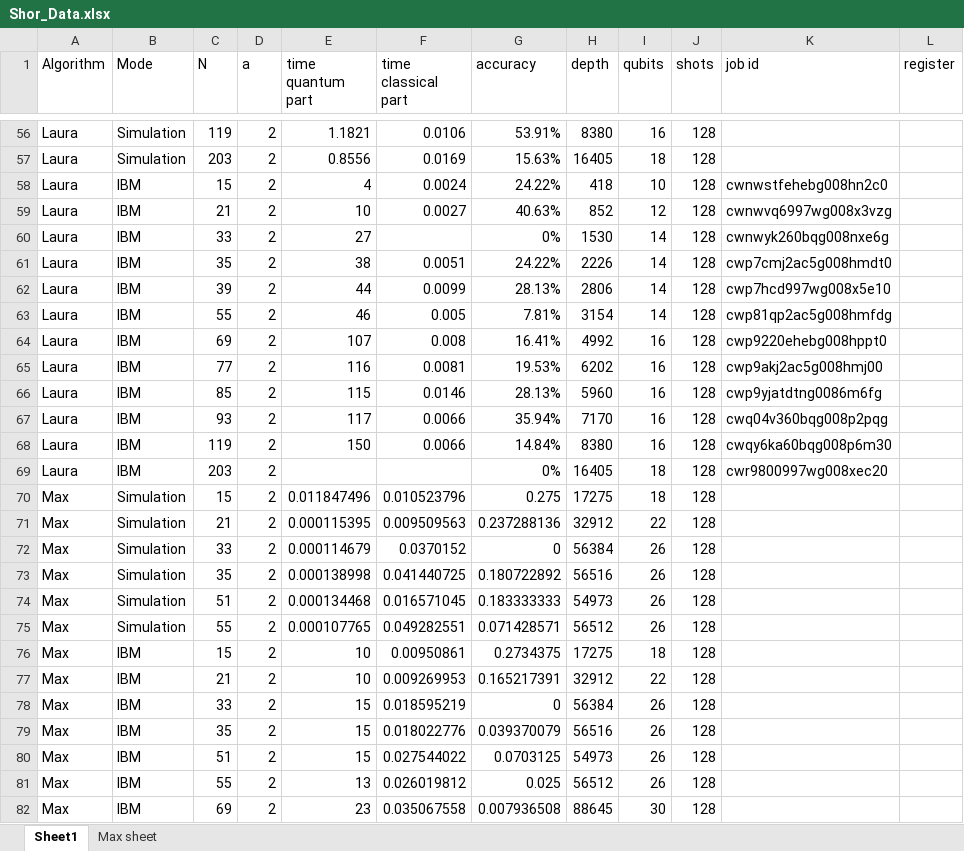
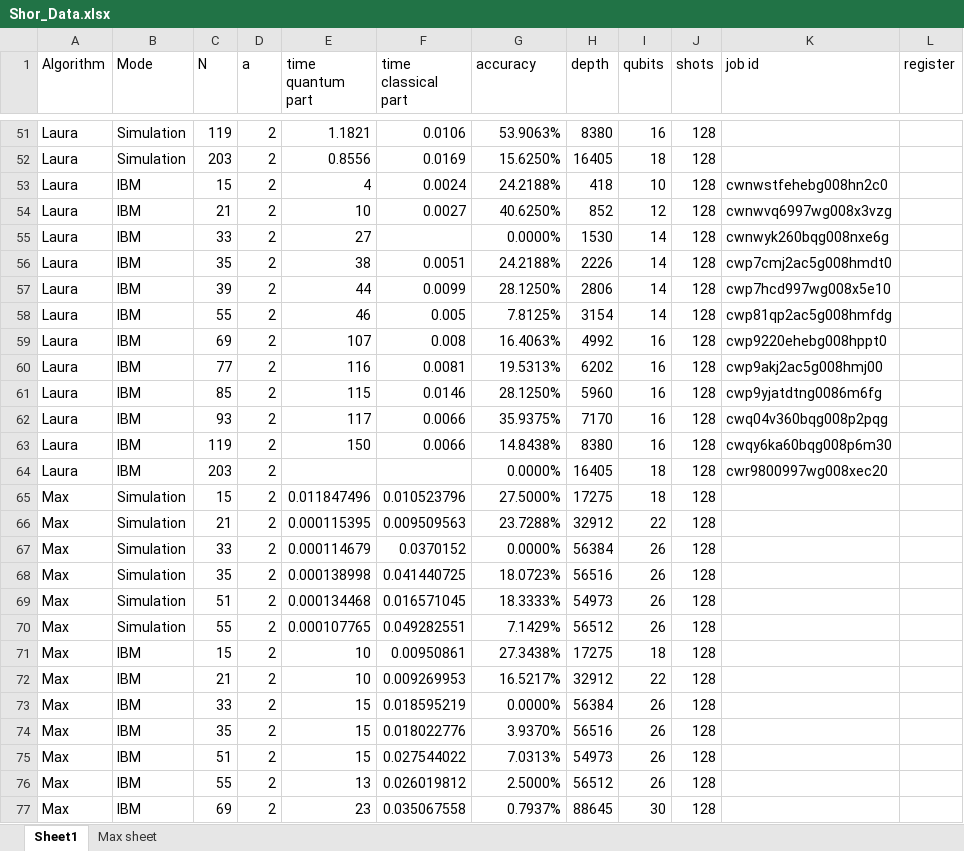
Before and after one commit to ge96lip/Quantum-Computing, an Excel workbook: Shor_Data.xlsx, sheet Sheet1, drawn as a sheet; only a part is shown, gaps mark what is left out; values as stored, in another font and other column widths than the file's, no borders; addresses are those after the commit; the diff covers the shown part only; the diff names each change by its address in the sheet, - before the commit and + after, or states it on an @@ line.

```diff
--- a/Shor_Data.xlsx (sheet Sheet1)
+++ b/Shor_Data.xlsx (sheet Sheet1)
-G51 (accuracy): 53.91%
+G51 (accuracy): 53.9063%
-G52 (accuracy): 15.63%
+G52 (accuracy): 15.6250%
-G53 (accuracy): 24.22%
+G53 (accuracy): 24.2188%
-G54 (accuracy): 40.63%
+G54 (accuracy): 40.6250%
-G55 (accuracy): 0%
+G55 (accuracy): 0.0000%
-G56 (accuracy): 24.22%
+G56 (accuracy): 24.2188%
-G57 (accuracy): 28.13%
+G57 (accuracy): 28.1250%
-G58 (accuracy): 7.81%
+G58 (accuracy): 7.8125%
-G59 (accuracy): 16.41%
+G59 (accuracy): 16.4063%
-G60 (accuracy): 19.53%
+G60 (accuracy): 19.5313%
-G61 (accuracy): 28.13%
+G61 (accuracy): 28.1250%
-G62 (accuracy): 35.94%
+G62 (accuracy): 35.9375%
-G63 (accuracy): 14.84%
+G63 (accuracy): 14.8438%
-G64 (accuracy): 0%
+G64 (accuracy): 0.0000%
-G65 (accuracy): 0.275
+G65 (accuracy): 27.5000%
-G66 (accuracy): 0.237288136
+G66 (accuracy): 23.7288%
-G67 (accuracy): 0
+G67 (accuracy): 0.0000%
-G68 (accuracy): 0.180722892
+G68 (accuracy): 18.0723%
-G69 (accuracy): 0.183333333
+G69 (accuracy): 18.3333%
-G70 (accuracy): 0.071428571
+G70 (accuracy): 7.1429%
-G71 (accuracy): 0.2734375
+G71 (accuracy): 27.3438%
-G72 (accuracy): 0.165217391
+G72 (accuracy): 16.5217%
-G73 (accuracy): 0
+G73 (accuracy): 0.0000%
-G74 (accuracy): 0.039370079
+G74 (accuracy): 3.9370%
-G75 (accuracy): 0.0703125
+G75 (accuracy): 7.0313%
-G76 (accuracy): 0.025
+G76 (accuracy): 2.5000%
-G77 (accuracy): 0.007936508
+G77 (accuracy): 0.7937%
```
Also changed, not shown: 5 removed rows and 65 edited cells elsewhere in this sheet.
